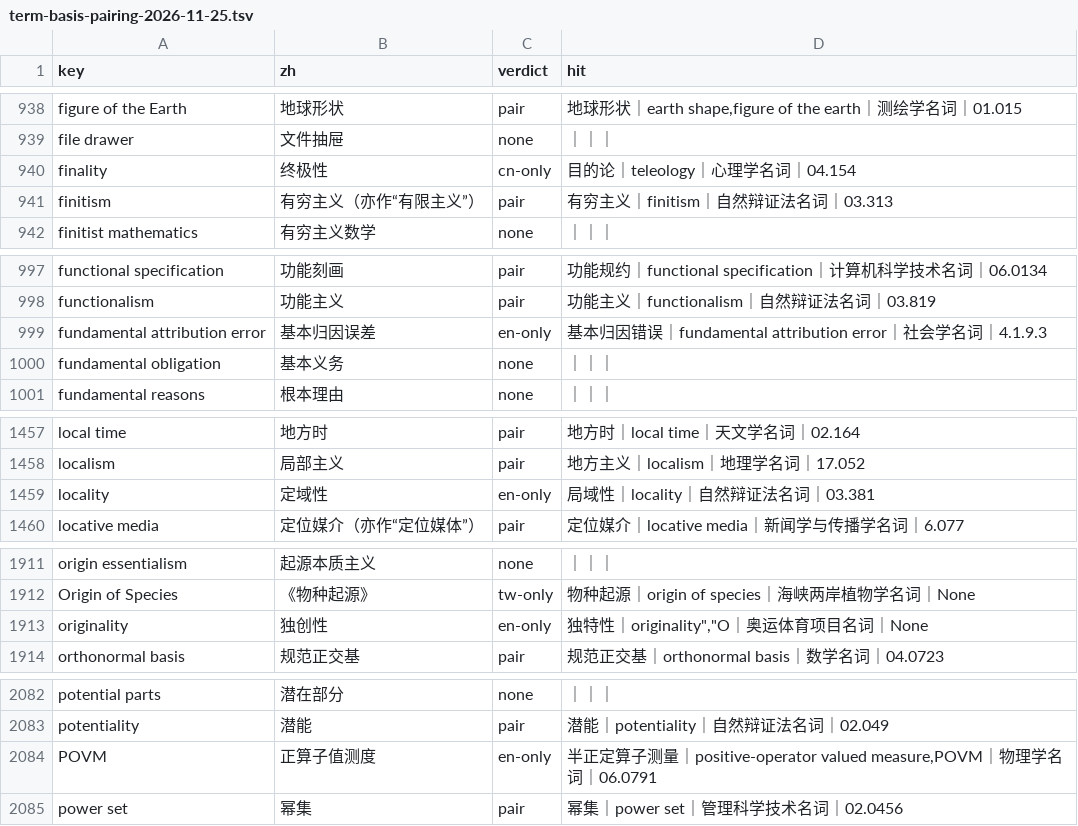
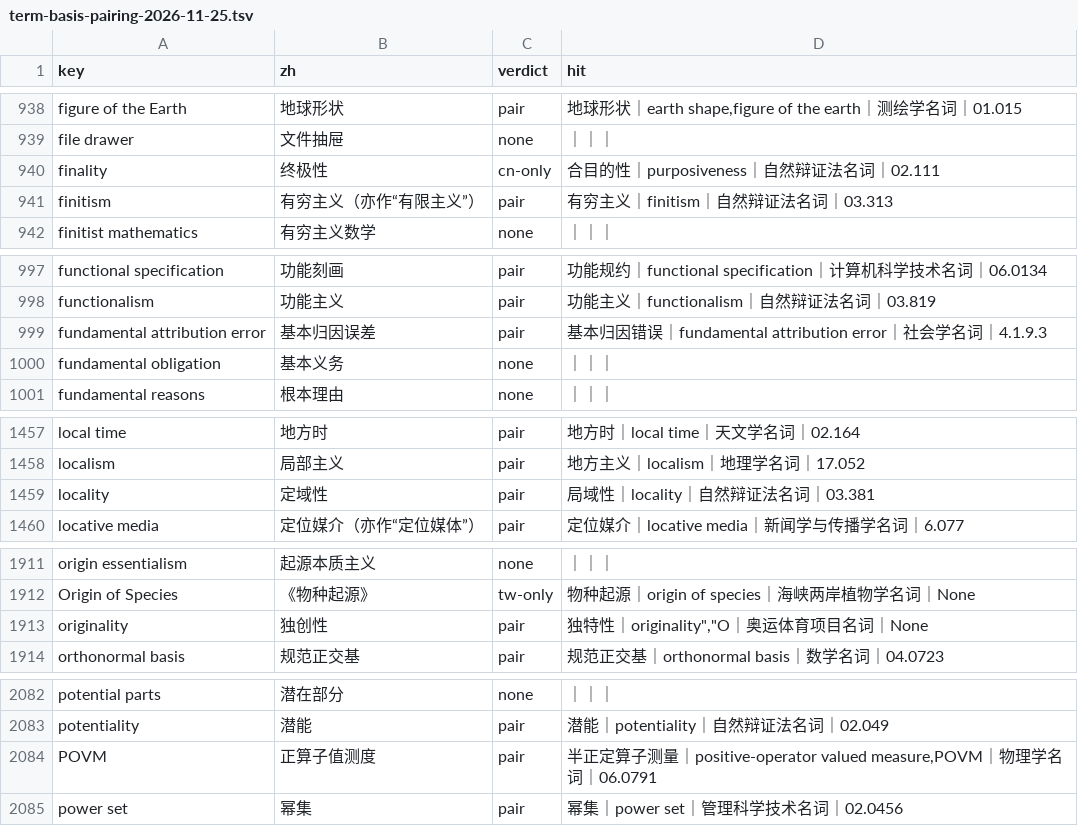
Before and after one commit to taophilosophy/SEP-CN, a TSV file: specs/058-term-full-reextraction/results/term-basis-pairing-2026-11-25.tsv, drawn as a sheet; only a part is shown, gaps mark what is left out; the diff covers the shown part only.

```diff
--- a/specs/058-term-full-reextraction/results/term-basis-pairing-2026-11-25.tsv
+++ b/specs/058-term-full-reextraction/results/term-basis-pairing-2026-11-25.tsv
@@ -939,3 +939,3 @@ figure of the Earth	地球形状	pair	地球形状｜earth shape,figure of the e
 file drawer	文件抽屉	none	｜｜｜
-finality	终极性	cn-only	目的论｜teleology｜心理学名词｜04.154
+finality	终极性	cn-only	合目的性｜purposiveness｜自然辩证法名词｜02.111
 finitism	有穷主义（亦作“有限主义”）	pair	有穷主义｜finitism｜自然辩证法名词｜03.313
@@ -998,3 +998,3 @@ functional specification	功能刻画	pair	功能规约｜functional specificati
 functionalism	功能主义	pair	功能主义｜functionalism｜自然辩证法名词｜03.819
-fundamental attribution error	基本归因误差	en-only	基本归因错误｜fundamental attribution error｜社会学名词｜4.1.9.3
+fundamental attribution error	基本归因误差	pair	基本归因错误｜fundamental attribution error｜社会学名词｜4.1.9.3
 fundamental obligation	基本义务	none	｜｜｜
@@ -1458,3 +1458,3 @@ local time	地方时	pair	地方时｜local time｜天文学名词｜02.164
 localism	局部主义	pair	地方主义｜localism｜地理学名词｜17.052
-locality	定域性	en-only	局域性｜locality｜自然辩证法名词｜03.381
+locality	定域性	pair	局域性｜locality｜自然辩证法名词｜03.381
 locative media	定位媒介（亦作“定位媒体”）	pair	定位媒介｜locative media｜新闻学与传播学名词｜6.077
@@ -1912,3 +1912,3 @@ origin essentialism	起源本质主义	none	｜｜｜
 Origin of Species	《物种起源》	tw-only	物种起源｜origin of species｜海峡两岸植物学名词｜None
-originality	独创性	en-only	独特性｜originality","O｜奥运体育项目名词｜None
+originality	独创性	pair	独特性｜originality","O｜奥运体育项目名词｜None
 orthonormal basis	规范正交基	pair	规范正交基｜orthonormal basis｜数学名词｜04.0723
@@ -2083,3 +2083,3 @@ potential parts	潜在部分	none	｜｜｜
 potentiality	潜能	pair	潜能｜potentiality｜自然辩证法名词｜02.049
-POVM	正算子值测度	en-only	半正定算子测量｜positive-operator valued measure,POVM｜物理学名词｜06.0791
+POVM	正算子值测度	pair	半正定算子测量｜positive-operator valued measure,POVM｜物理学名词｜06.0791
 power set	幂集	pair	幂集｜power set｜管理科学技术名词｜02.0456
```
Also changed, not shown: 10 edited cells elsewhere in this file, 7 other files.
